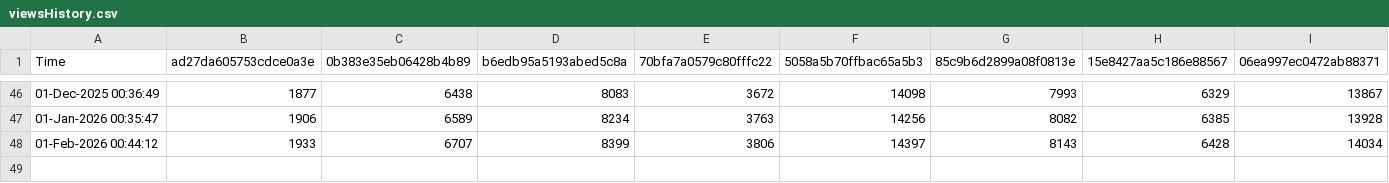
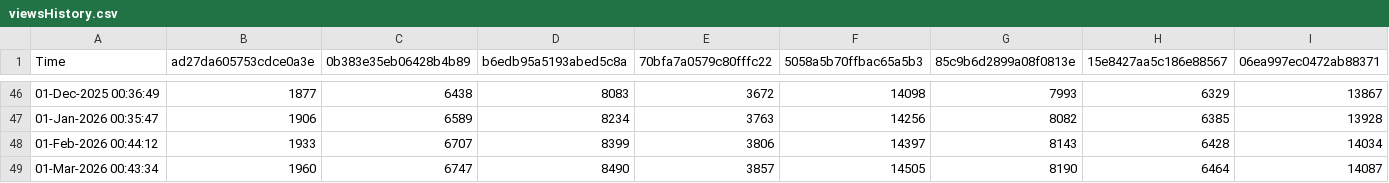
Before and after one commit to minoue-xx/qiita-track-page-view-counts-of-your-article, a CSV file: viewsHistory.csv, drawn as a sheet; only a part is shown, gaps mark what is left out; rows hold the shown columns only; the diff names each change by its address in the sheet, - before the commit and + after, or states it on an @@ line.

Commit message:
View count history Updated by github-actions

```diff
--- a/viewsHistory.csv
+++ b/viewsHistory.csv
+row 49: 01-Mar-2026 00:43:34 | 1960 | 6747 | 8490 | 3857 | 14505 | 8190 | 6464 | 14087
```
